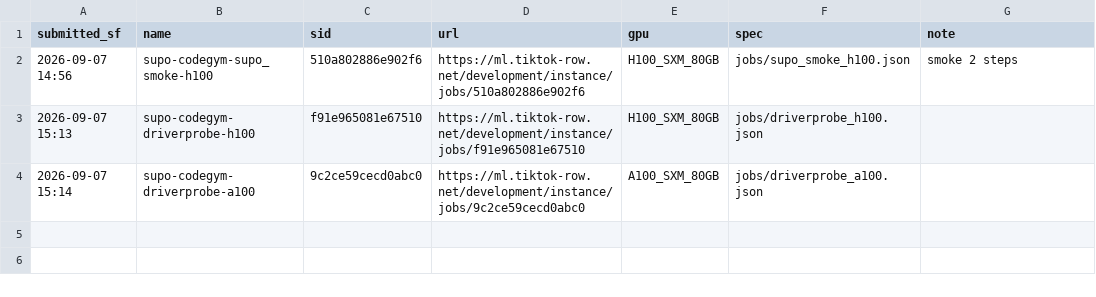
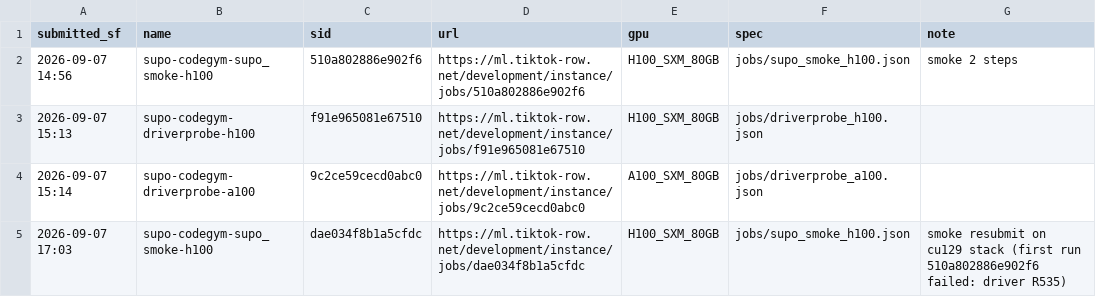
Before and after one commit to RainyFields/supo_codegym, a TSV file: jobs/JOBS.tsv, drawn as a sheet; the diff names each change by its address in the sheet, - before the commit and + after, or states it on an @@ line.

```diff
--- a/jobs/JOBS.tsv
+++ b/jobs/JOBS.tsv
+row 5: 2026-09-07 17:03 | supo-codegym-supo_smoke-h100 | dae034f8b1a5cfdc | https://ml.tiktok-row.net/development/instance/jobs/dae034f8b1a5cfdc | H100_SXM_80GB | jobs/supo_smoke_h100.json | smoke resubmit on cu129 stack (first run 510a802886e902f6 failed: driver R535)
```
